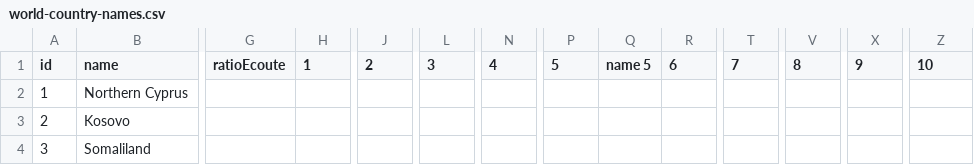
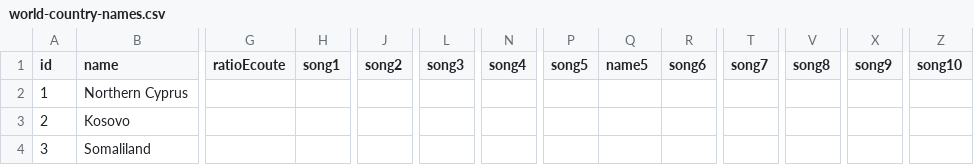
Before and after one commit to Lcbx/Dataviz, a CSV file: Projet/data/world-country-names.csv, drawn as a sheet; only a part is shown, gaps mark what is left out; the diff names each change by its address in the sheet, - before the commit and + after, or states it on an @@ line.

```diff
--- a/Projet/data/world-country-names.csv
+++ b/Projet/data/world-country-names.csv
-H1: 1
+H1: song1
-J1: 2
+J1: song2
-L1: 3
+L1: song3
-N1: 4
+N1: song4
-P1: 5
+P1: song5
-Q1: name 5
+Q1: name5
-R1: 6
+R1: song6
-T1: 7
+T1: song7
-V1: 8
+V1: song8
-X1: 9
+X1: song9
-Z1: 10
+Z1: song10
```
Also changed, not shown: 2 other files.
